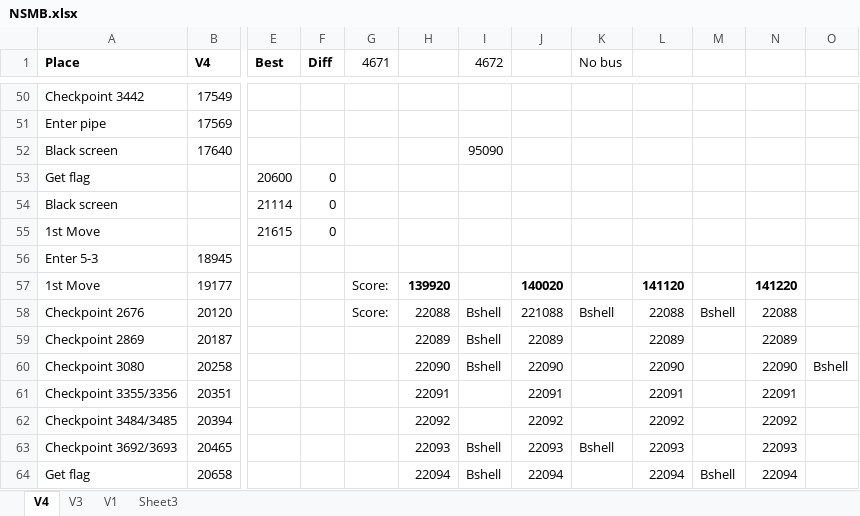
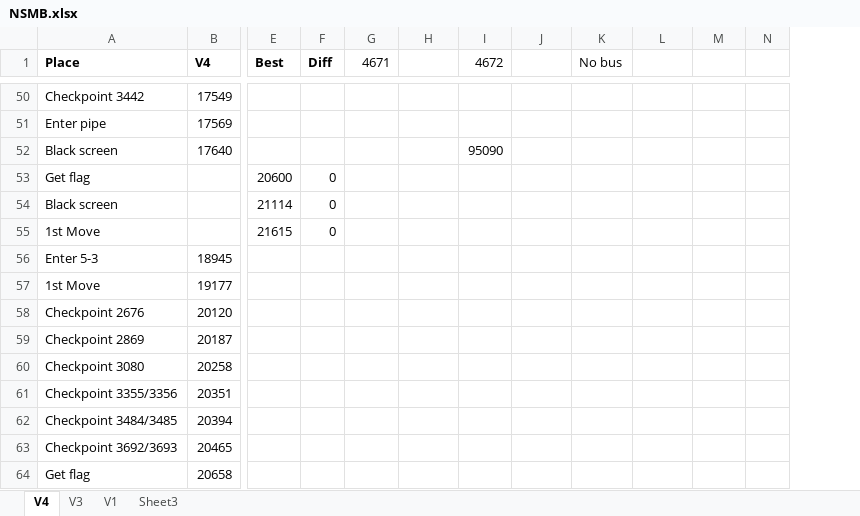
Before and after one commit to MathewWi/adelikat-tas, an Excel workbook: NSMB/NSMB.xlsx, sheet V4, drawn as a sheet; only a part is shown, gaps mark what is left out; values as stored, in another font and other column widths than the file's, no borders; removed rows and columns are numbered as before the commit, all else as after; the diff covers the shown part only; the diff names each change by its address in the sheet, - before the commit and + after, or states it on an @@ line.

Commit message:
NSMB - 5-G done pending confirmation that the left shaft isnt' faster, and possible map manipulation.

```diff
--- a/NSMB/NSMB.xlsx (sheet V4)
+++ b/NSMB/NSMB.xlsx (sheet V4)
-column N, rows 57-64: 141220 | 22088 | 22089 | 22090 | 22091 | 22092 | 22093 | 22094
-column O, row 60: Bshell
+column N, empty
-G57:G58 (4671): Score:
+G57:G58 (4671): (empty)
-H57: 139920
+H57: (empty)
-J57: 140020
+J57: (empty)
-L57: 141120
+L57: (empty)
-H58: 22088
+H58: (empty)
-I58:I60 (4672): Bshell
+I58:I60 (4672): (empty)
-J58: 221088
+J58: (empty)
-K58 (No bus): Bshell
+K58 (No bus): (empty)
-L58: 22088
+L58: (empty)
-M58: Bshell
+M58: (empty)
-H59: 22089
+H59: (empty)
-J59: 22089
+J59: (empty)
-L59: 22089
+L59: (empty)
-H60: 22090
+H60: (empty)
-J60: 22090
+J60: (empty)
-L60: 22090
+L60: (empty)
-H61: 22091
+H61: (empty)
-J61: 22091
+J61: (empty)
-L61: 22091
+L61: (empty)
-H62: 22092
+H62: (empty)
-J62: 22092
+J62: (empty)
-L62: 22092
+L62: (empty)
-H63: 22093
+H63: (empty)
-I63:I64 (4672): Bshell
+I63:I64 (4672): (empty)
-J63: 22093
+J63: (empty)
-K63 (No bus): Bshell
+K63 (No bus): (empty)
-L63: 22093
+L63: (empty)
-H64: 22094
+H64: (empty)
-J64: 22094
+J64: (empty)
-L64: 22094
+L64: (empty)
-M64: Bshell
+M64: (empty)
```
Also changed, not shown: 8 added rows, 14 removed rows and 44 edited cells elsewhere in this sheet, 1 other file.
